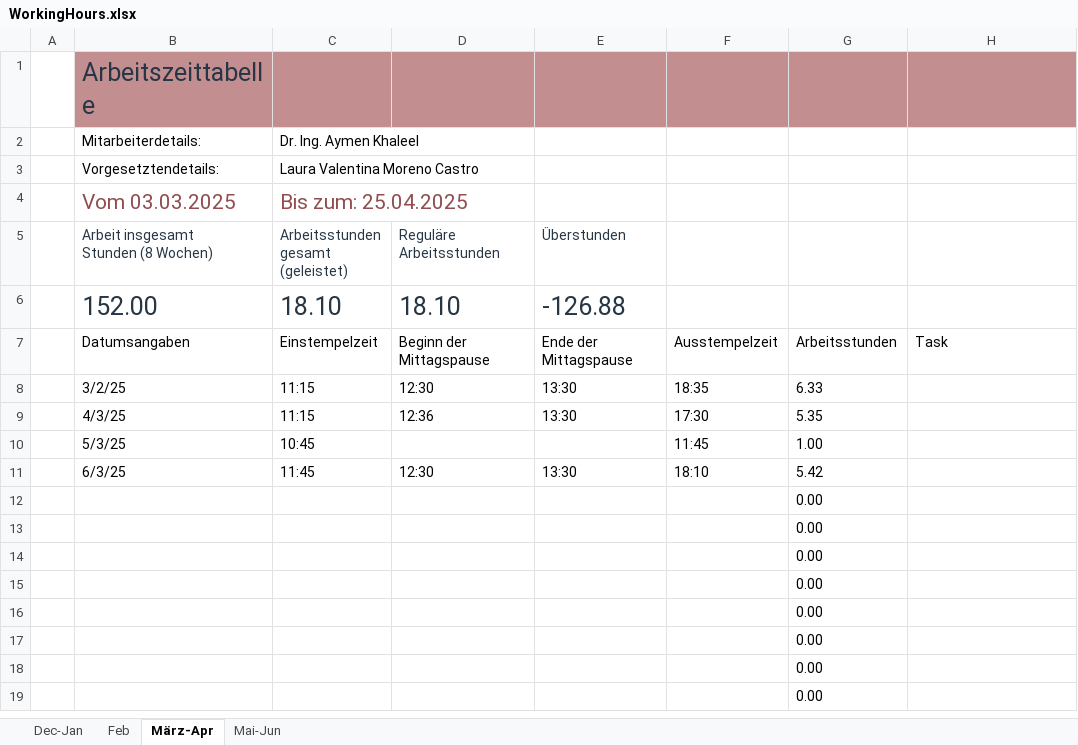
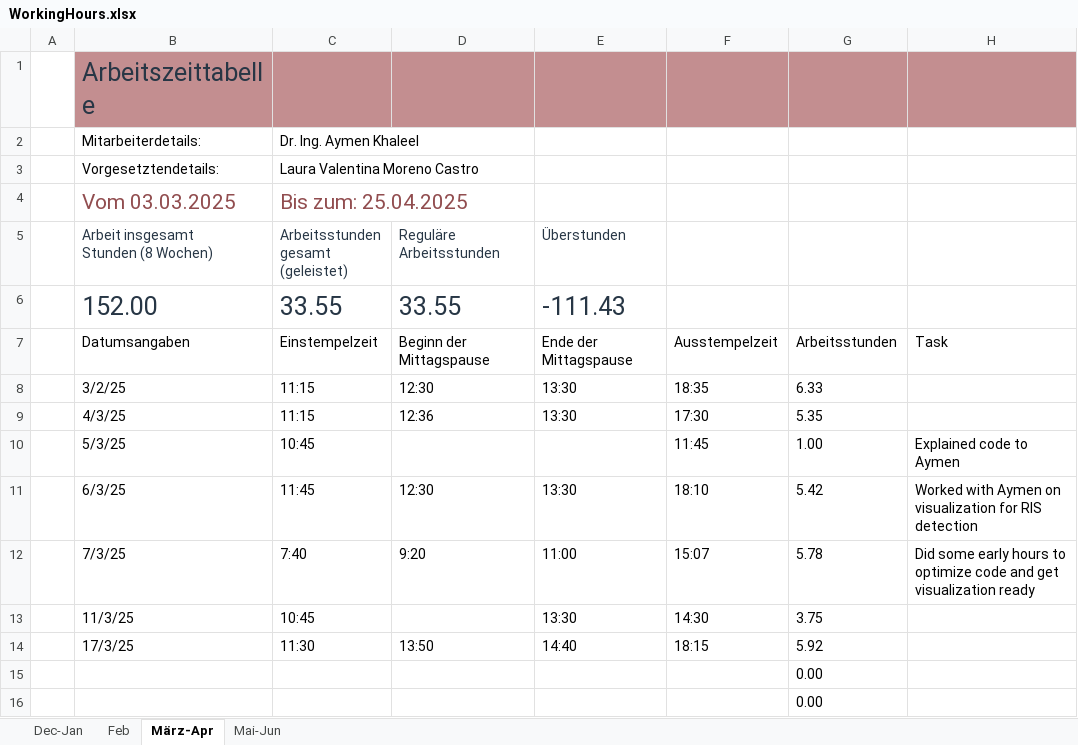
Before and after one commit to lauravmorenoc/DKS, an Excel workbook: WorkingHours.xlsx, sheet März-Apr, drawn as a sheet; only a part is shown; the shorter side is filled out with more unchanged rows; values as stored, in another font and other column widths than the file's, no borders; table styles not drawn; removed rows and columns are numbered as before the commit, all else as after; the diff names each change by its address in the sheet, - before the commit and + after, or states it on an @@ line.

Commit message:
two RIS code ready for demo

```diff
--- a/WorkingHours.xlsx (sheet März-Apr)
+++ b/WorkingHours.xlsx (sheet März-Apr)
-row 6:  | 152.00 | 18.10 | 18.10 | -126.88
+row 6:  | 152.00 | 33.55 | 33.55 | -111.43
-H10: (empty)
+H10: Explained code to Aymen
-H11: (empty)
+H11: Worked with Aymen on visualization for RIS detection
-row 12:  |  |  |  |  |  | 0.00
-row 13:  |  |  |  |  |  | 0.00
-row 14:  |  |  |  |  |  | 0.00
+row 12:  | 7/3/25 | 7:40 | 9:20 | 11:00 | 15:07 | 5.78 | Did some early hours to optimize code and get visualization ready
+row 13:  | 11/3/25 | 10:45 |  | 13:30 | 14:30 | 3.75
+row 14:  | 17/3/25 | 11:30 | 13:50 | 14:40 | 18:15 | 5.92
```
Also changed, not shown: sheet Mai-Jun, 11 other files.
